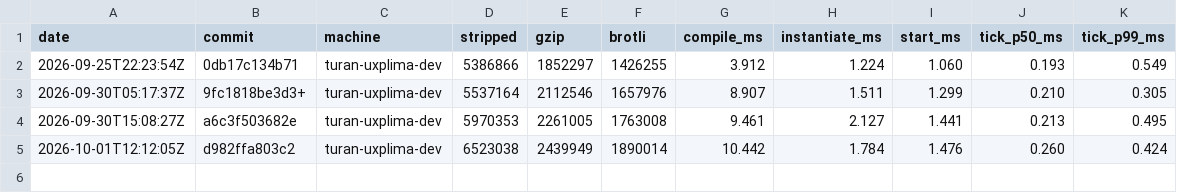
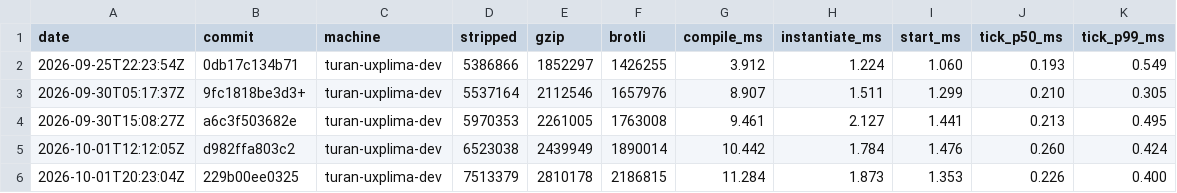
Before and after one commit to Rawframe-Project/rawframe-engine, a TSV file: bench/web.tsv, drawn as a sheet; the diff names each change by its address in the sheet, - before the commit and + after, or states it on an @@ line.

Commit message:
bench: record the web client with Maul UI's text stack

```diff
--- a/bench/web.tsv
+++ b/bench/web.tsv
+row 6: 2026-10-01T20:23:04Z | 229b00ee0325 | turan-uxplima-dev | 7513379 | 2810178 | 2186815 | 11.284 | 1.873 | 1.353 | 0.226 | 0.400
```
